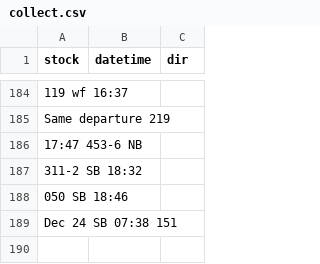
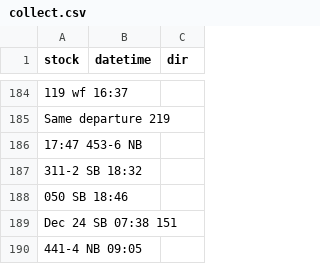
Before and after one commit to bryan7ran/banff-high-speed-rail, a CSV file: collect.csv, drawn as a sheet; only a part is shown, gaps mark what is left out; the diff names each change by its address in the sheet, - before the commit and + after, or states it on an @@ line.

Commit message:
Update collect.csv

```diff
--- a/collect.csv
+++ b/collect.csv
+row 190: 441-4 NB 09:05
```
